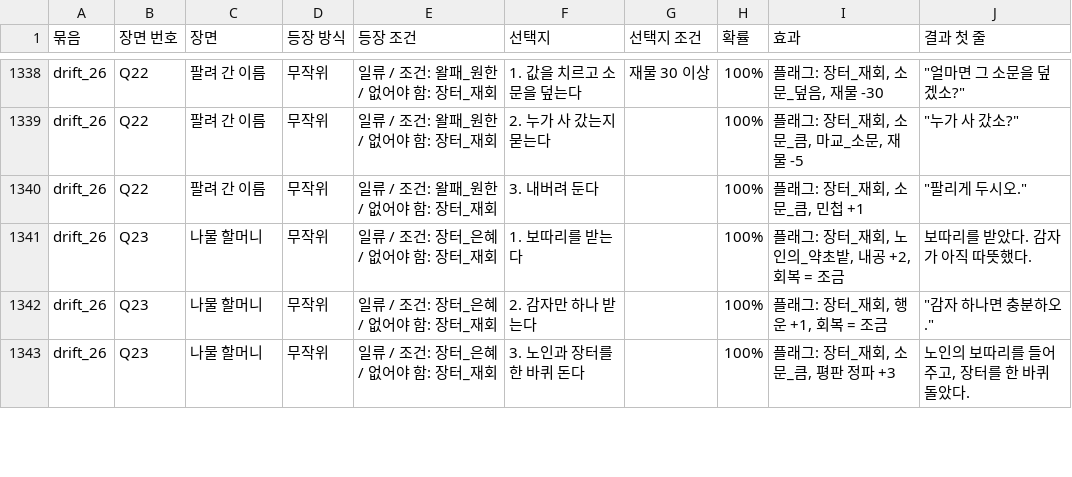
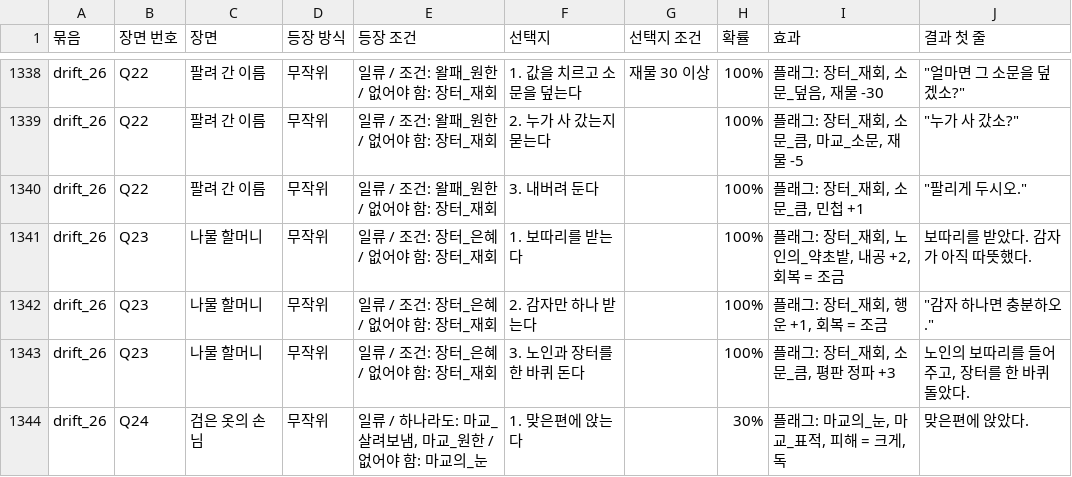
Before and after one commit to wjdcotjd123-art/SUNHEYB, a CSV file: docs/events/events.csv, drawn as a sheet; only a part is shown, gaps mark what is left out; the diff covers the shown part only; the diff names each change by its address in the sheet, - before the commit and + after, or states it on an @@ line.

```diff
--- a/docs/events/events.csv
+++ b/docs/events/events.csv
+row 1344: drift_26 | Q24 | 검은 옷의 손님 | 무작위 | 일류 / 하나라도: 마교_살려보냄, 마교_원한 / 없어야 함: 마교의_눈 | 1. 맞은편에 앉는다 |  | 30% | 플래그: 마교의_눈, 마교_표적, 피해 = 크게, 독 | 맞은편에 앉았다.
```
Also changed, not shown: 4 added rows and 4 edited cells elsewhere in this file, 10 other files.
